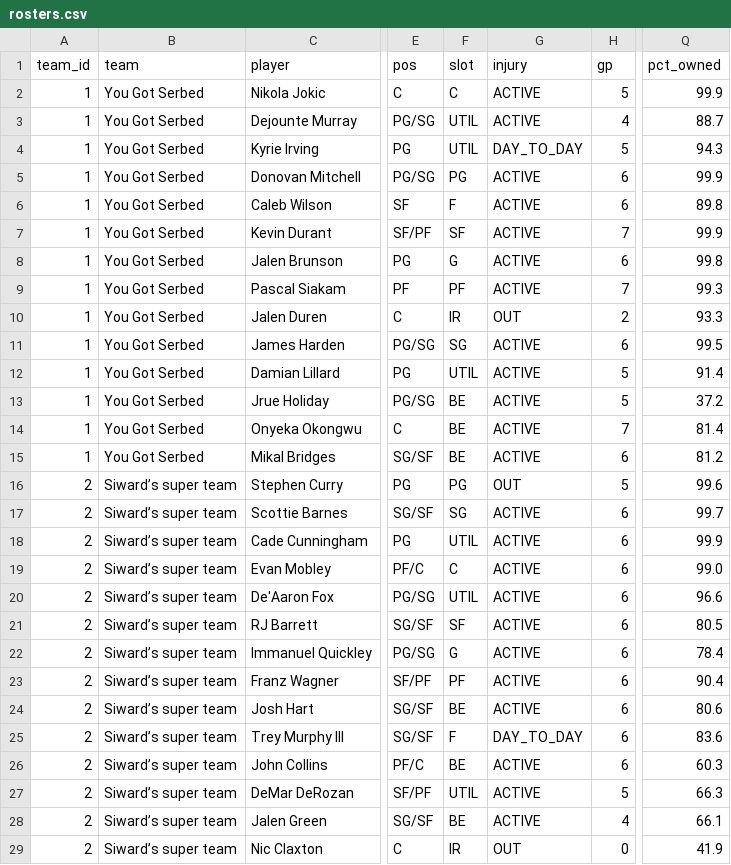
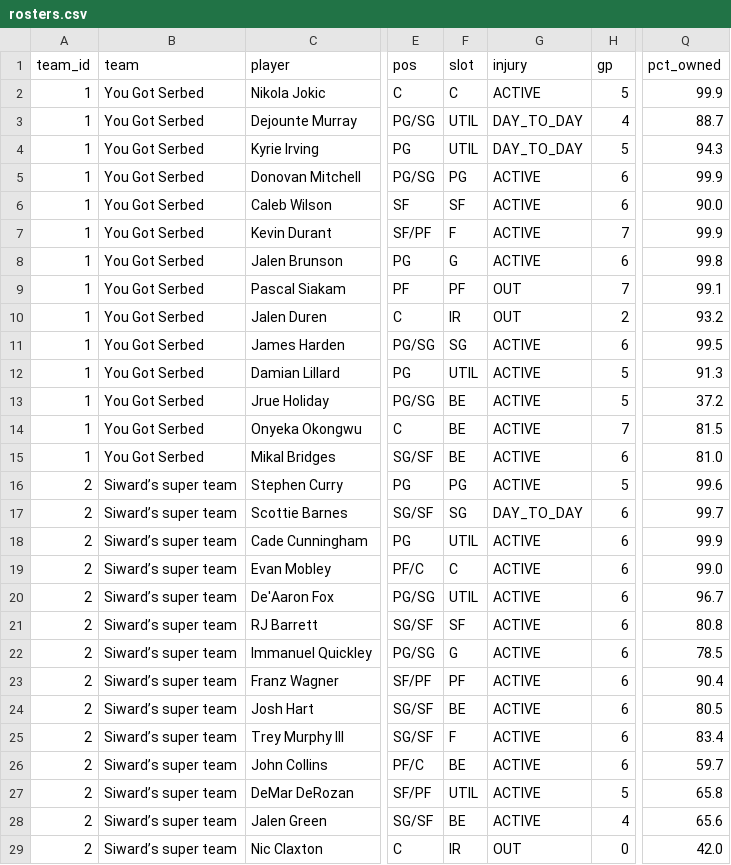
Before and after one commit to luke8mcm/blue-ballers-relay, a CSV file: data/rosters.csv, drawn as a sheet; only a part is shown, gaps mark what is left out; the diff covers the shown part only; the diff names each change by its address in the sheet, - before the commit and + after, or states it on an @@ line.

```diff
--- a/data/rosters.csv
+++ b/data/rosters.csv
-G3 (injury): ACTIVE
+G3 (injury): DAY_TO_DAY
-F6 (slot): F
+F6 (slot): SF
-Q6 (pct_owned): 89.8
+Q6 (pct_owned): 90.0
-F7 (slot): SF
+F7 (slot): F
-G9 (injury): ACTIVE
+G9 (injury): OUT
-Q9 (pct_owned): 99.3
+Q9 (pct_owned): 99.1
-Q10 (pct_owned): 93.3
+Q10 (pct_owned): 93.2
-Q12 (pct_owned): 91.4
+Q12 (pct_owned): 91.3
-Q14 (pct_owned): 81.4
+Q14 (pct_owned): 81.5
-Q15 (pct_owned): 81.2
+Q15 (pct_owned): 81.0
-G16 (injury): OUT
+G16 (injury): ACTIVE
-G17 (injury): ACTIVE
+G17 (injury): DAY_TO_DAY
-Q20 (pct_owned): 96.6
+Q20 (pct_owned): 96.7
-Q21 (pct_owned): 80.5
+Q21 (pct_owned): 80.8
-Q22 (pct_owned): 78.4
+Q22 (pct_owned): 78.5
-Q24 (pct_owned): 80.6
+Q24 (pct_owned): 80.5
-G25 (injury): DAY_TO_DAY
+G25 (injury): ACTIVE
-Q25 (pct_owned): 83.6
+Q25 (pct_owned): 83.4
-Q26 (pct_owned): 60.3
+Q26 (pct_owned): 59.7
-Q27 (pct_owned): 66.3
+Q27 (pct_owned): 65.8
-Q28 (pct_owned): 66.1
+Q28 (pct_owned): 65.6
-Q29 (pct_owned): 41.9
+Q29 (pct_owned): 42.0
```
Also changed, not shown: 2 added rows, 2 removed rows and 80 edited cells elsewhere in this file, data/free_agents.csv, data/teams.csv, 1 other file.
